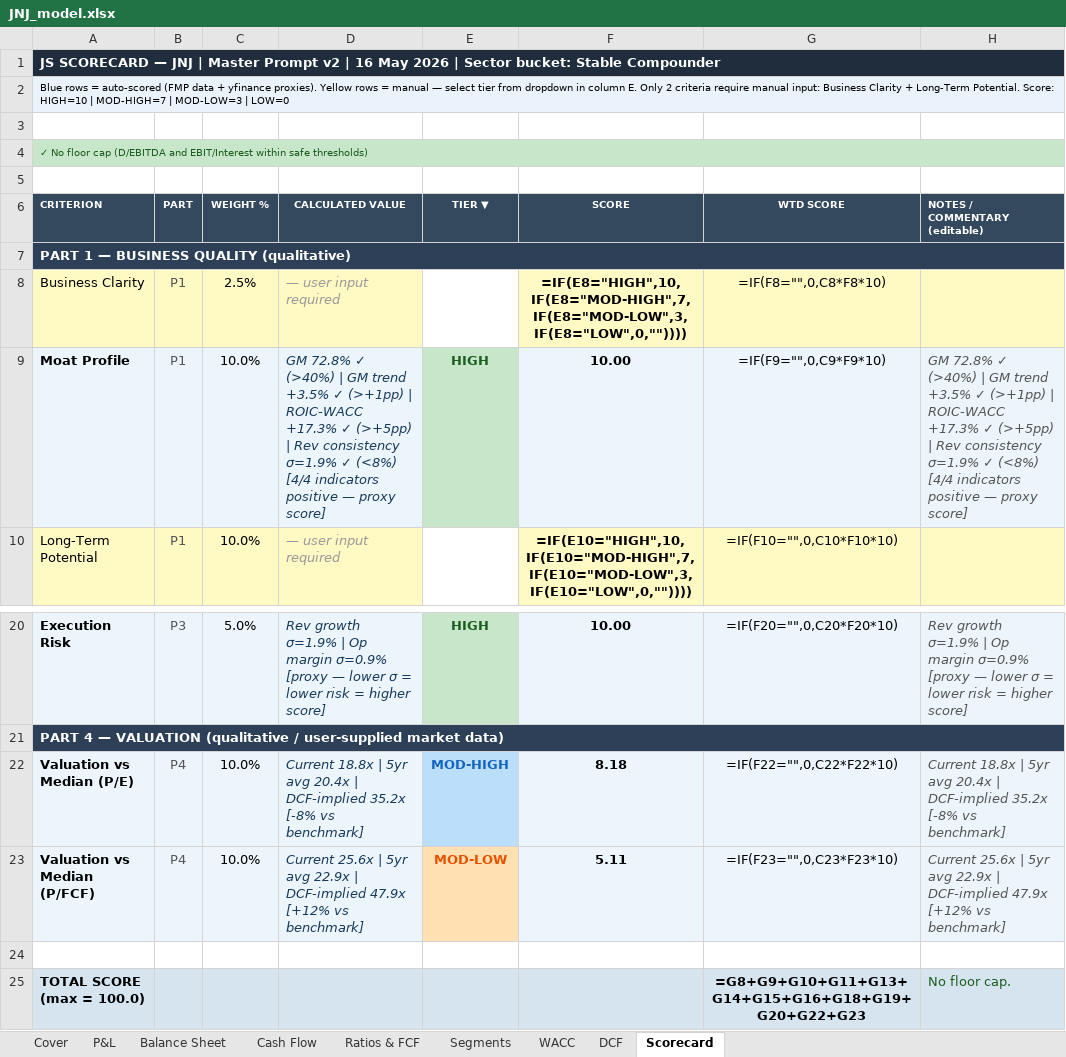
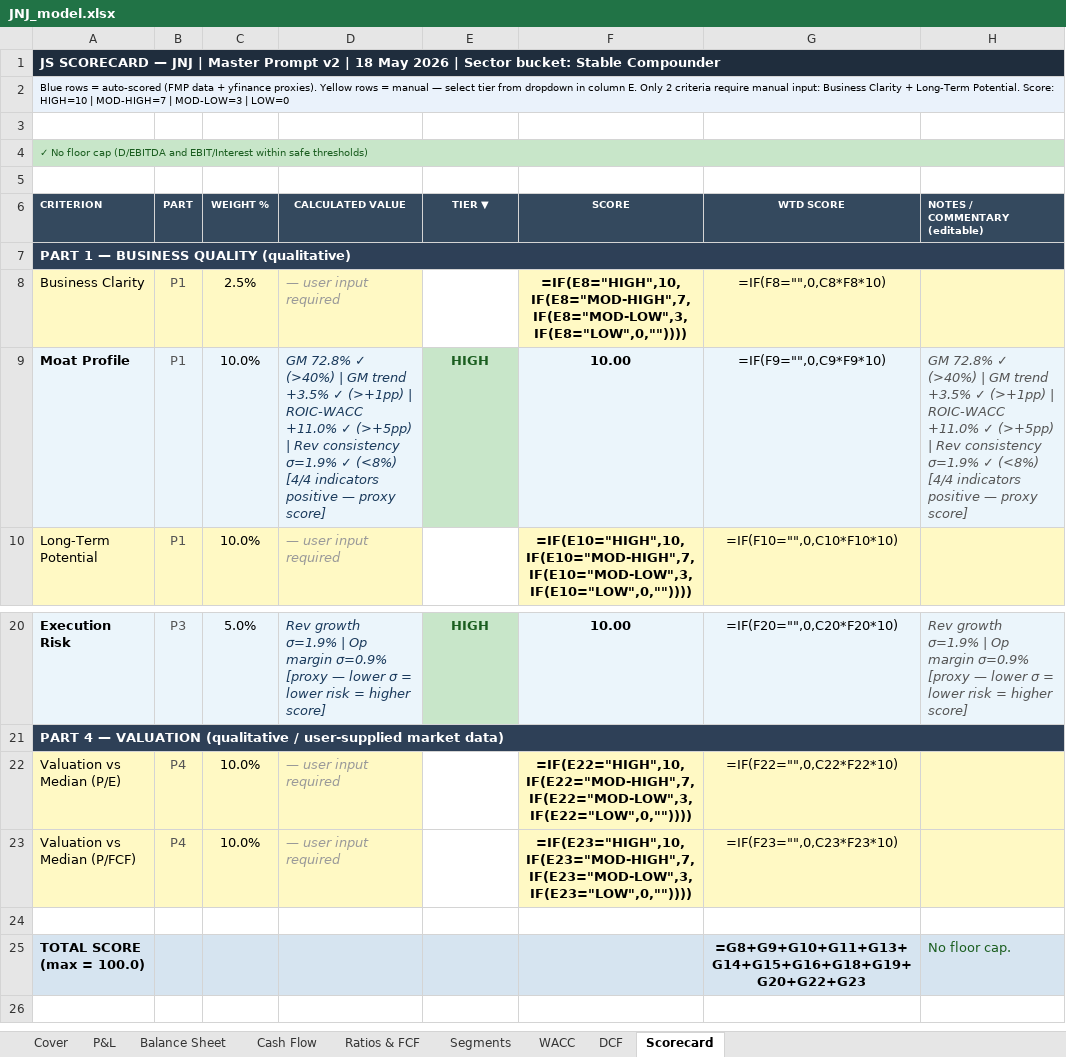
Before and after one commit to jaysang2908/Investment-Automation, an Excel workbook: static/excel/JNJ_model.xlsx, sheet Scorecard, drawn as a sheet; only a part is shown, gaps mark what is left out; the shorter side is filled out with more unchanged rows; values as stored, in another font and other column widths than the file's, no borders; formulas without a stored value are shown as written; the diff names each change by its address in the sheet, - before the commit and + after, or states it on an @@ line.

```diff
--- a/static/excel/JNJ_model.xlsx (sheet Scorecard)
+++ b/static/excel/JNJ_model.xlsx (sheet Scorecard)
-A1 (CRITERION): …v2 | 16 May 2026…
+A1 (CRITERION): …v2 | 18 May 2026…
-D9 (CALCULATED VALUE): …| ROIC-WACC +17.3% ✓ (>+5pp)…
+D9 (CALCULATED VALUE): …| ROIC-WACC +11.0% ✓ (>+5pp)…
-H9 (NOTES / COMMENTARY (editable)): …| ROIC-WACC +17.3% ✓ (>+5pp)…
+H9 (NOTES / COMMENTARY (editable)): …| ROIC-WACC +11.0% ✓ (>+5pp)…
-A22:D23 fill: #EBF5FB
+A22:D23 fill: #FFF9C4
-A22:A23 bold: on
+A22:A23 bold: off
-D22 (CALCULATED VALUE): Current 18.8x | 5yr avg 20.4x | DCF-implied 35.2x [-8% vs benchmark]
+D22 (CALCULATED VALUE): — user input required
-D22:D23 text colour: #1A3A5C
+D22:D23 text colour: #999999
-E22 (TIER ▼): MOD-HIGH
+E22 (TIER ▼): (empty)
-E22 fill: #BBDEFB
+E22 fill: none
-F22 (SCORE): 8.18
+F22 (SCORE): =IF(E22="HIGH",10,IF(E22="MOD-HIGH",7,IF(E22="MOD-LOW",3,IF(E22="LOW",0,""))))
-F22:H23 fill: #EBF5FB
+F22:H23 fill: #FFF9C4
-H22 (NOTES / COMMENTARY (editable)): Current 18.8x | 5yr avg 20.4x | DCF-implied 35.2x [-8% vs benchmark]
+H22 (NOTES / COMMENTARY (editable)): (empty)
-D23 (CALCULATED VALUE): Current 25.6x | 5yr avg 22.9x | DCF-implied 47.9x [+12% vs benchmark]
+D23 (CALCULATED VALUE): — user input required
-E23 (TIER ▼): MOD-LOW
+E23 (TIER ▼): (empty)
-E23 fill: #FFE0B2
+E23 fill: none
-F23 (SCORE): 5.11
+F23 (SCORE): =IF(E23="HIGH",10,IF(E23="MOD-HIGH",7,IF(E23="MOD-LOW",3,IF(E23="LOW",0,""))))
-H23 (NOTES / COMMENTARY (editable)): Current 25.6x | 5yr avg 22.9x | DCF-implied 47.9x [+12% vs benchmark]
+H23 (NOTES / COMMENTARY (editable)): (empty)
```
Also changed, not shown: sheet DCF, sheet WACC, sheet Segments, static/excel/BAC_model.xlsx, static/excel/COST_model.xlsx, 5 other files.
